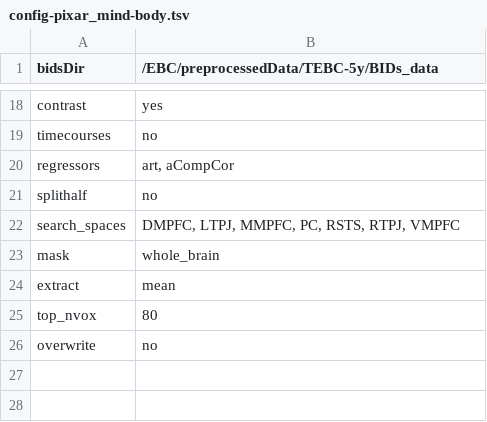
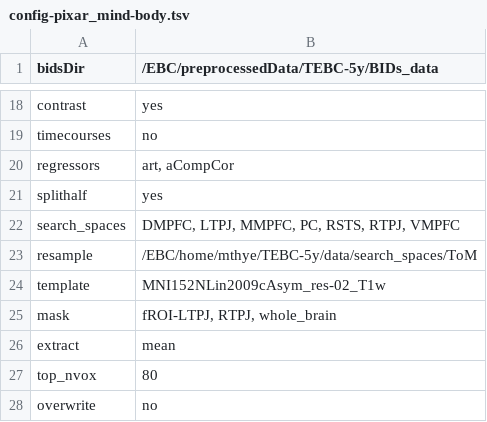
Before and after one commit to hrichardsonlab/fmri-analysis, a TSV file: data/config_files/config-pixar_mind-body.tsv, drawn as a sheet; only a part is shown, gaps mark what is left out.

Commit message:
update config files

```diff
--- a/data/config_files/config-pixar_mind-body.tsv
+++ b/data/config_files/config-pixar_mind-body.tsv
@@ -20,5 +20,7 @@ timecourses	no
 regressors	art, aCompCor
-splithalf	no
+splithalf	yes
 search_spaces	DMPFC, LTPJ, MMPFC, PC, RSTS, RTPJ, VMPFC
-mask	whole_brain
+resample	/EBC/home/mthye/TEBC-5y/data/search_spaces/ToM
+template	MNI152NLin2009cAsym_res-02_T1w
+mask	fROI-LTPJ, RTPJ, whole_brain
 extract	mean
```
Also changed, not shown: data/config_files/config-pixar_RTPJ-VMPFC.tsv, data/config_files/config-pixar_timecourses.tsv.
